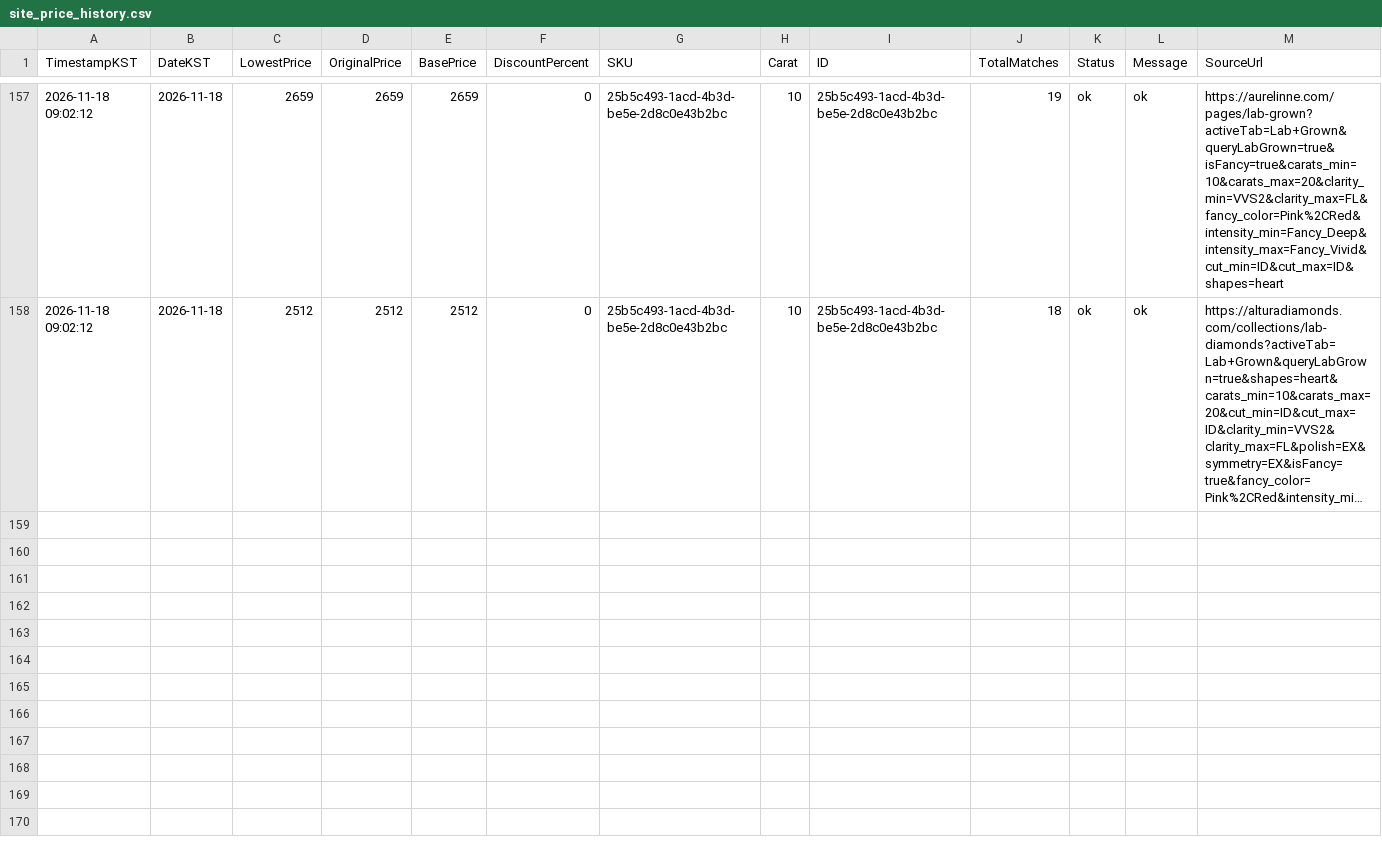
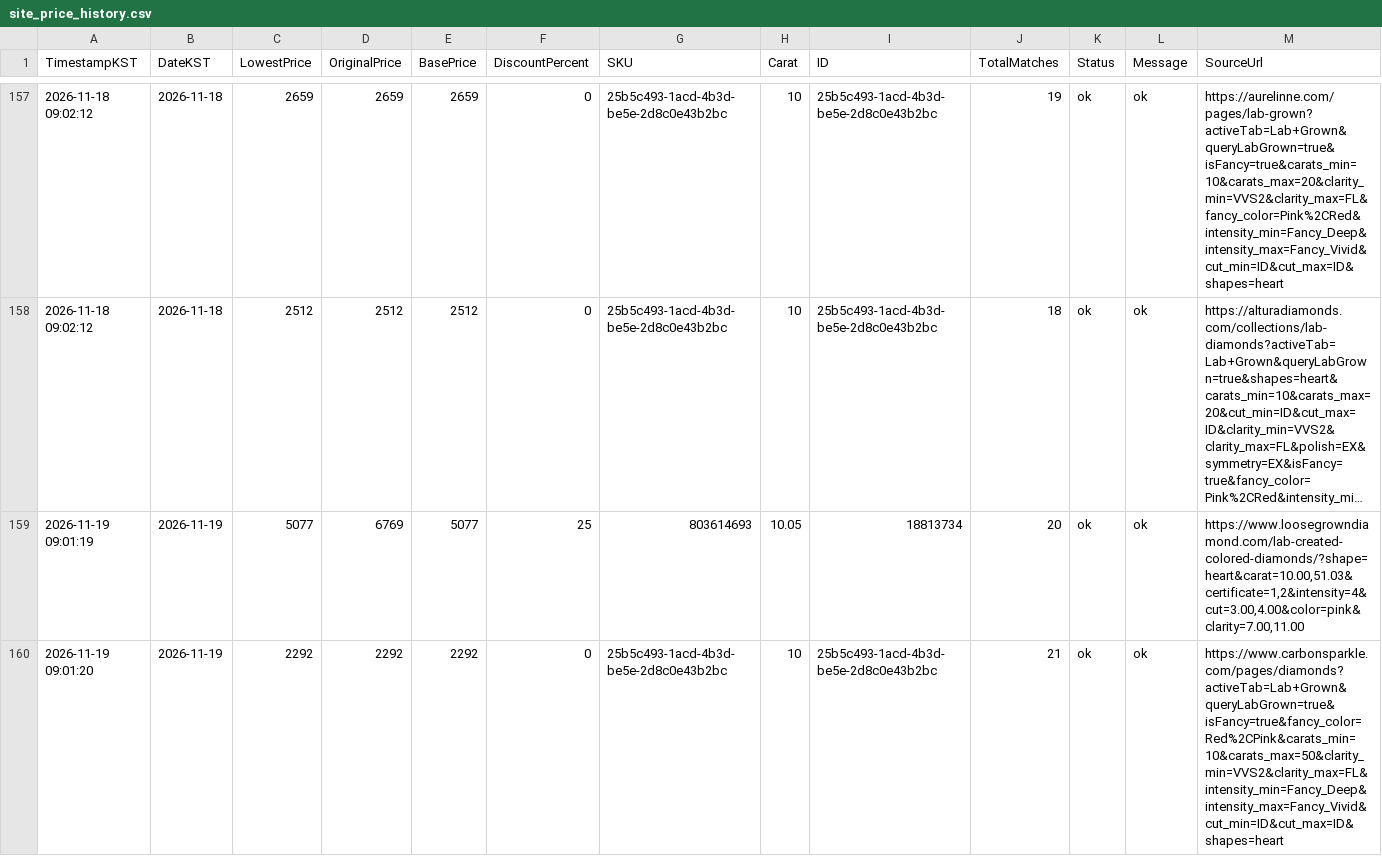
Before and after one commit to Ikboong/LooseGrownDiamondPriceTrackerCpp, a CSV file: data/site_price_history.csv, drawn as a sheet; only a part is shown, gaps mark what is left out; long unchanged cells end in …; rows hold the shown columns only; the diff covers the shown part only; the diff names each change by its address in the sheet, - before the commit and + after, or states it on an @@ line.

```diff
--- a/data/site_price_history.csv
+++ b/data/site_price_history.csv
+row 159: 2026-11-19 09:01:19 | 2026-11-19 | 5077 | 6769 | 5077 | 25 | 803614693 | 10.05 | 18813734 | 20 | ok | ok | https://www.loosegrowndiamond.com/lab-created-colored-diamonds/?shape=heart&carat=10.00,51.03&certificate=1,2&intensity=4&cut=3.00,4.00&color=pink&clarity=7.00,11.00
+row 160: 2026-11-19 09:01:20 | 2026-11-19 | 2292 | 2292 | 2292 | 0 | 25b5c493-1acd-4b3d-be5e-2d8c0e43b2bc | 10 | 25b5c493-1acd-4b3d-be5e-2d8c0e43b2bc | 21 | ok | ok | https://www.carbonsparkle.com/pages/diamonds?activeTab=Lab+Grown&queryLabGrown=true&isFancy=true&fancy_color=Red%2CPink&carats_min=10&carats_max=50&clarity_min=VVS2&clarity_max=FL&intensity_min=Fancy_Deep&intensity_max=Fancy_Vivid&cut_min=ID&cut_max=ID&shapes=heart
```
Also changed, not shown: 2 added rows elsewhere in this file, data/loosegrown_price_history.csv, 2 other files.
